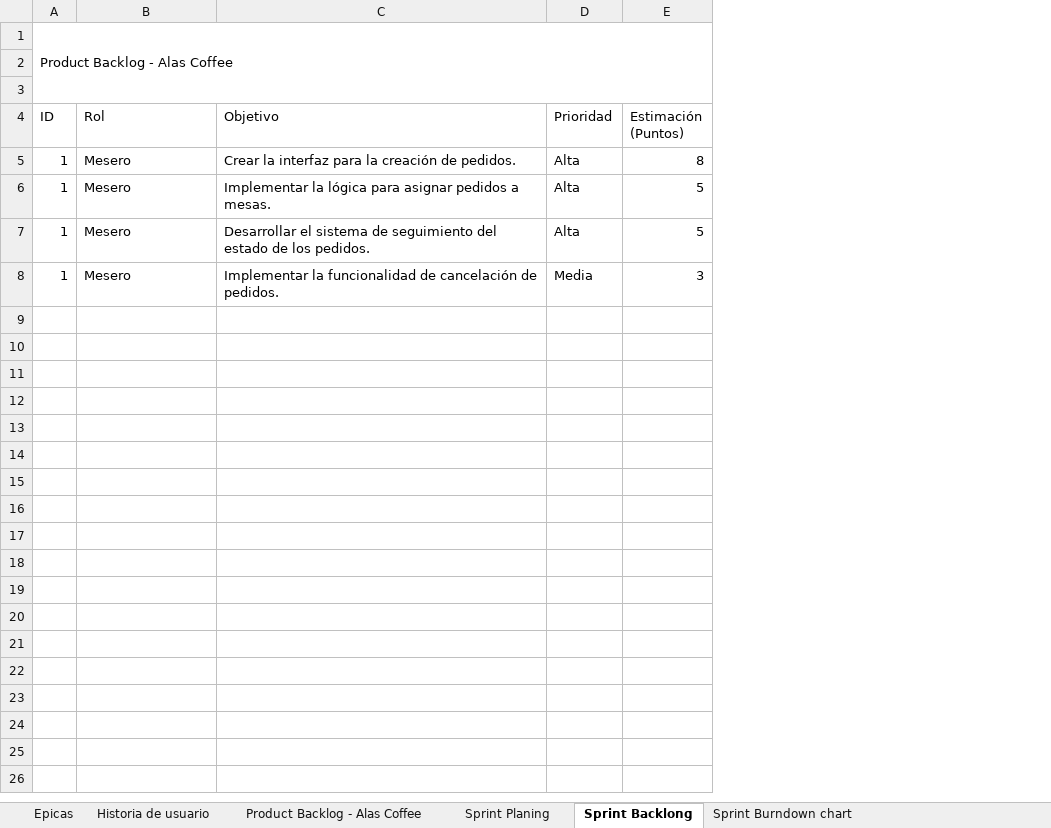
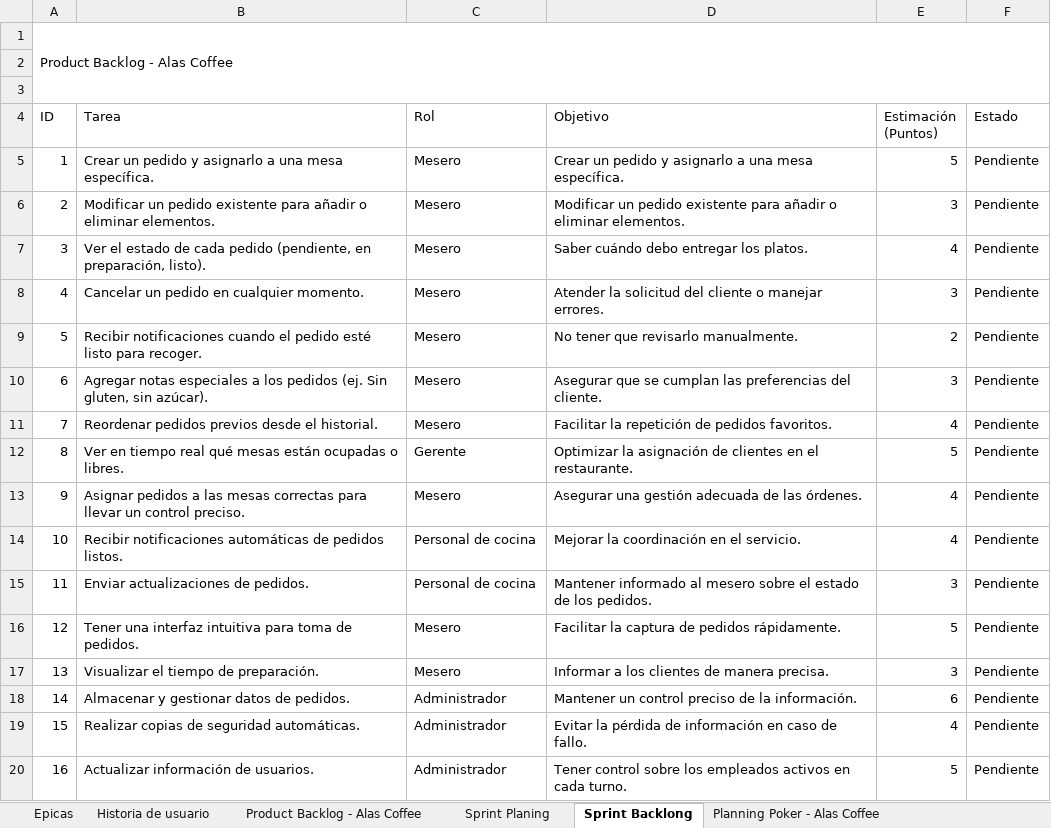
Before and after one commit to Devia-1/2024_2_PO_CAPSTONE_001D_GRUPO_2, an Excel workbook: Fase 2/Evidencias Proyecto/Evidencias de documentación/Epicas y Historias de usuario.xlsx, sheet Sprint Backlong, drawn as a sheet; only a part is shown; values as stored, in another font and other column widths than the file's, no cell formats; conditional formats not drawn; removed rows and columns are numbered as before the commit, all else as after; the diff covers the shown part only; the diff names each change by its address in the sheet, - before the commit and + after, or states it on an @@ line.

```diff
--- a/Fase 2/Evidencias Proyecto/Evidencias de documentación/Epicas y Historias de usuario.xlsx (sheet Sprint Backlong)
+++ b/Fase 2/Evidencias Proyecto/Evidencias de documentación/Epicas y Historias de usuario.xlsx (sheet Sprint Backlong)
-sheet tab: Sprint Burndown chart
+column B (Tarea), row 5: Crear un pedido y asignarlo a una mesa específica.; rows 16-17: Tener una interfaz intuitiva para toma de pedidos. | Visualizar el tiempo de preparación.
-column D (Prioridad), rows 6-8: Alta | Alta | Media
+column F (Estado), row 5: Pendiente; rows 16-17: Pendiente | Pendiente
-row 5: 1 | Mesero | Crear la interfaz para la creación de pedidos. | Alta | 8
-D5 (Objetivo): Implementar la lógica para asignar pedidos a mesas.
+D5 (Objetivo): Crear un pedido y asignarlo a una mesa específica.
+row 6: 2 | Modificar un pedido existente para añadir o eliminar elementos. | Mesero | Modificar un pedido existente para añadir o eliminar elementos. | 3 | Pendiente
+row 7: 3 | Ver el estado de cada pedido (pendiente, en preparación, listo). | Mesero | Saber cuándo debo entregar los platos. | 4 | Pendiente
+row 8: 4 | Cancelar un pedido en cualquier momento. | Mesero | Atender la solicitud del cliente o manejar errores. | 3 | Pendiente
+row 9: 5 | Recibir notificaciones cuando el pedido esté listo para recoger. | Mesero | No tener que revisarlo manualmente. | 2 | Pendiente
+row 10: 6 | Agregar notas especiales a los pedidos (ej. Sin gluten, sin azúcar). | Mesero | Asegurar que se cumplan las preferencias del cliente. | 3 | Pendiente
+row 11: 7 | Reordenar pedidos previos desde el historial. | Mesero | Facilitar la repetición de pedidos favoritos. | 4 | Pendiente
+row 12: 8 | Ver en tiempo real qué mesas están ocupadas o libres. | Gerente | Optimizar la asignación de clientes en el restaurante. | 5 | Pendiente
+row 13: 9 | Asignar pedidos a las mesas correctas para llevar un control preciso. | Mesero | Asegurar una gestión adecuada de las órdenes. | 4 | Pendiente
+row 14: 10 | Recibir notificaciones automáticas de pedidos listos. | Personal de cocina | Mejorar la coordinación en el servicio. | 4 | Pendiente
+row 15: 11 | Enviar actualizaciones de pedidos. | Personal de cocina | Mantener informado al mesero sobre el estado de los pedidos. | 3 | Pendiente
-A16 (ID): 1
+A16 (ID): 12
-D16 (Objetivo): Desarrollar el sistema de seguimiento del estado de los pedidos.
+D16 (Objetivo): Facilitar la captura de pedidos rápidamente.
-A17 (ID): 1
+A17 (ID): 13
-D17 (Objetivo): Implementar la funcionalidad de cancelación de pedidos.
+D17 (Objetivo): Informar a los clientes de manera precisa.
+row 18: 14 | Almacenar y gestionar datos de pedidos. | Administrador | Mantener un control preciso de la información. | 6 | Pendiente
+row 19: 15 | Realizar copias de seguridad automáticas. | Administrador | Evitar la pérdida de información en caso de fallo. | 4 | Pendiente
+row 20: 16 | Actualizar información de usuarios. | Administrador | Tener control sobre los empleados activos en cada turno. | 5 | Pendiente
```
Also changed, not shown: 9 added rows elsewhere in this sheet, sheet Product Backlog - Alas Coffee, sheet Sprint Planing, sheet Planning Poker - Alas Coffee, cell formats.
